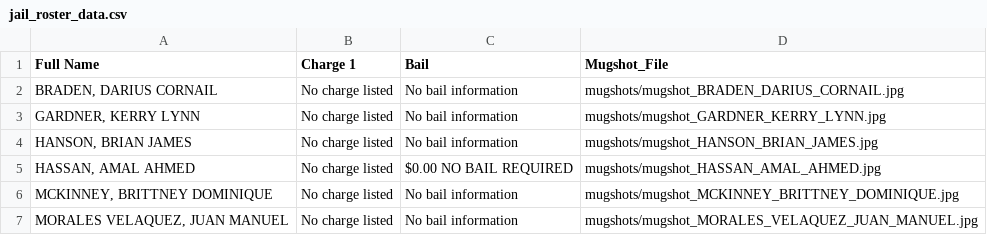
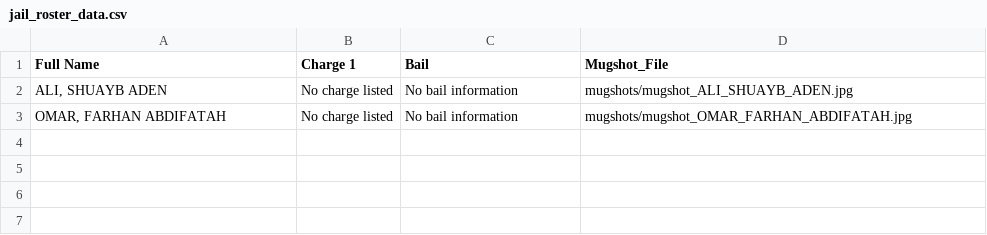
Before and after one commit to ryanjhermes/minneapolismugshots, a CSV file: jail_roster_data.csv, drawn as a sheet.

```diff
--- a/jail_roster_data.csv
+++ b/jail_roster_data.csv
@@ -1,7 +1,3 @@
 Full Name,Charge 1,Bail,Mugshot_File
-"BRADEN, DARIUS CORNAIL",No charge listed,No bail information,mugshots/mugshot_BRADEN_DARIUS_CORNAIL.jpg
-"GARDNER, KERRY LYNN",No charge listed,No bail information,mugshots/mugshot_GARDNER_KERRY_LYNN.jpg
-"HANSON, BRIAN JAMES",No charge listed,No bail information,mugshots/mugshot_HANSON_BRIAN_JAMES.jpg
-"HASSAN, AMAL AHMED",No charge listed,$0.00 NO BAIL REQUIRED,mugshots/mugshot_HASSAN_AMAL_AHMED.jpg
-"MCKINNEY, BRITTNEY DOMINIQUE",No charge listed,No bail information,mugshots/mugshot_MCKINNEY_BRITTNEY_DOMINIQUE.jpg
-"MORALES VELAQUEZ, JUAN MANUEL",No charge listed,No bail information,mugshots/mugshot_MORALES_VELAQUEZ_JUAN_MANUEL.jpg
+"ALI, SHUAYB ADEN",No charge listed,No bail information,mugshots/mugshot_ALI_SHUAYB_ADEN.jpg
+"OMAR, FARHAN ABDIFATAH",No charge listed,No bail information,mugshots/mugshot_OMAR_FARHAN_ABDIFATAH.jpg
```
Also changed, not shown: 3 other files.
